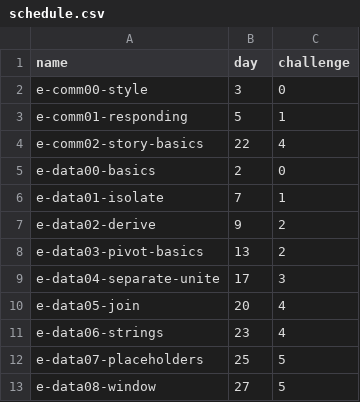
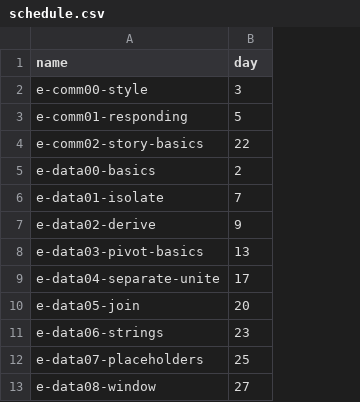
Before and after one commit to zdelrosario/data-science-curriculum, a CSV file: scripts/schedule.csv, drawn as a sheet; only a part is shown; the diff names each change by its address in the sheet, - before the commit and + after, or states it on an @@ line.

Commit message:
unbreak sequencer by splitting schedule files

```diff
--- a/scripts/schedule.csv
+++ b/scripts/schedule.csv
-column C (challenge), rows 2-13: 0 | 1 | 4 | 0 | 1 | 2 | 2 | 3 | 4 | 4 | 5 | 5
```
Also changed, not shown: 3 other files.
